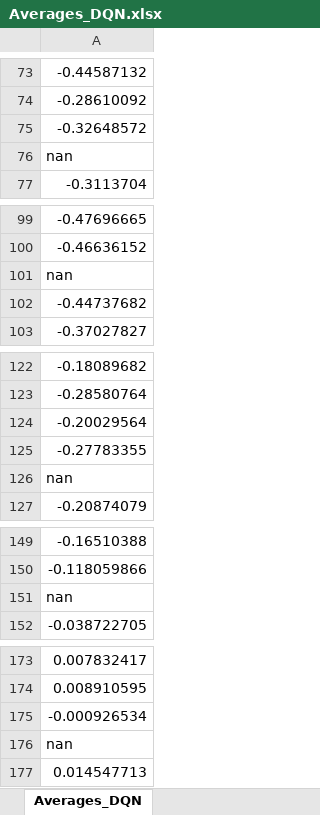
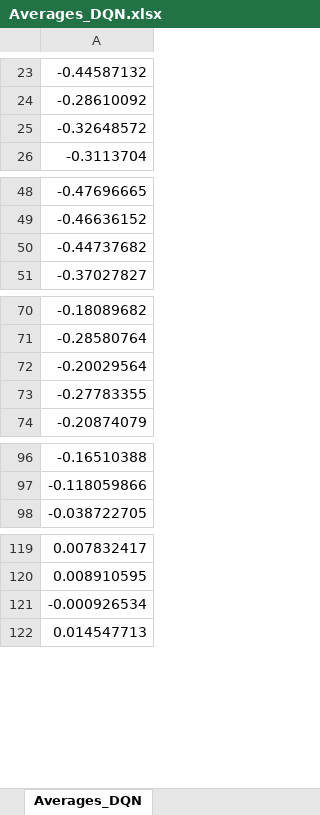
Before and after one commit to VerleysenNiels/Q-Learning, an Excel workbook: results/Cartpole/T18/Averages_DQN.xlsx, sheet Averages_DQN, drawn as a sheet; only a part is shown, gaps mark what is left out; values as stored, in another font and other column widths than the file's, no borders; charts and pictures not drawn; the diff covers the shown part only; the diff names each change by its address in the sheet, - before the commit and + after, or states it on an @@ line.

Commit message:
Reformatting charts in excel for cartpole T4, T6, T7, T12, T13 and T18

```diff
--- a/results/Cartpole/T18/Averages_DQN.xlsx (sheet Averages_DQN)
+++ b/results/Cartpole/T18/Averages_DQN.xlsx (sheet Averages_DQN)
-row 76: nan
-row 101: nan
-row 126: nan
-row 151: nan
-row 176: nan
```
Also changed, not shown: 84 removed rows and 1 edited cell elsewhere in this sheet, charts or pictures, results/Cartpole/T12/Rewards_DQN.xlsx, results/Cartpole/T13/Rewards_DQN.xlsx, 15 other files.
